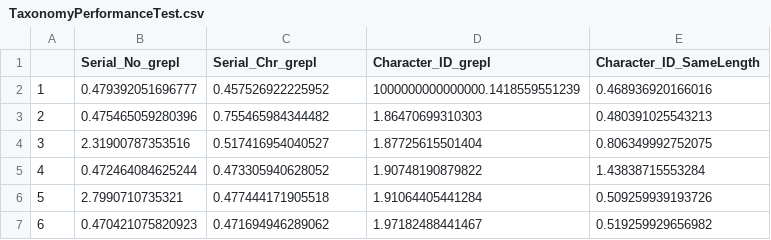
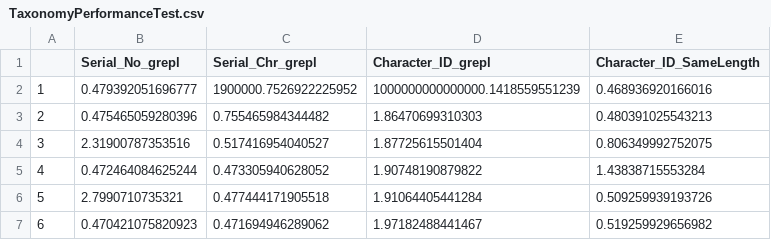
Before and after one commit to DarthVidarr/Repos, a CSV file: TaxonomyPerformanceTest.csv, drawn as a sheet; only a part is shown.

Commit message:
Update TaxonomyPerformanceTest.csv

```diff
--- a/TaxonomyPerformanceTest.csv
+++ b/TaxonomyPerformanceTest.csv
@@ -1,3 +1,3 @@
 "","Serial_No_grepl","Serial_Chr_grepl","Character_ID_grepl","Character_ID_SameLength"
-"1",0.479392051696777,0.457526922225952,1000000000000000.1418559551239,0.468936920166016
+"1",0.479392051696777,1900000.7526922225952,1000000000000000.1418559551239,0.468936920166016
 "2",0.475465059280396,0.755465984344482,1.86470699310303,0.480391025543213
```
